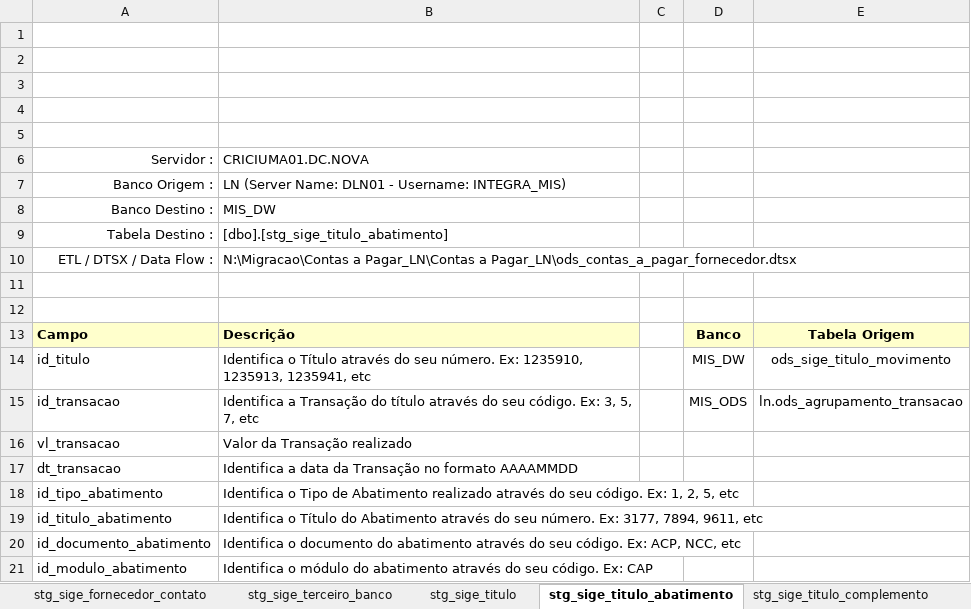
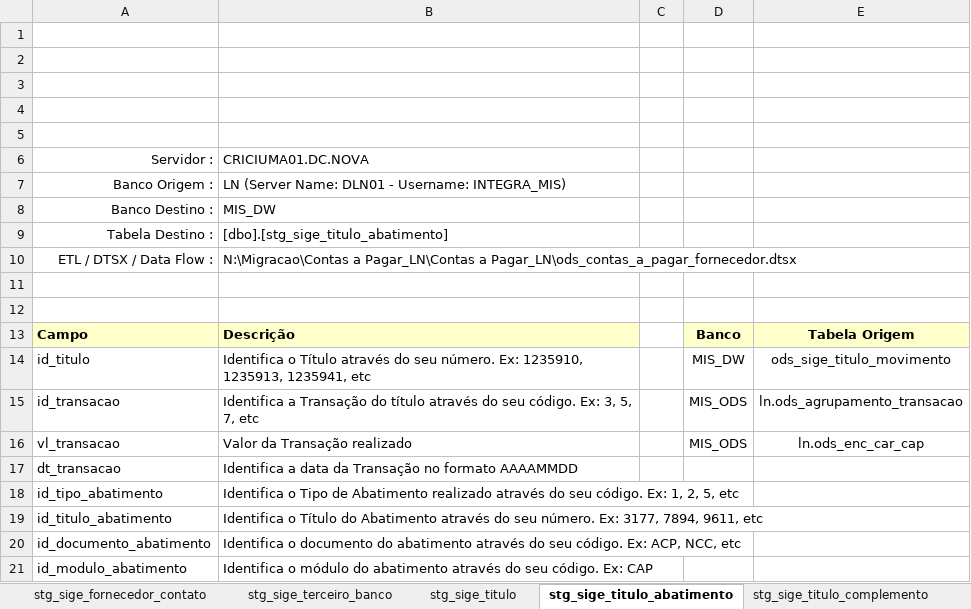
Before and after one commit to patricknaka/Nova, an Excel workbook: Documentação/Planilhas/Layouts/Contas_Pagar_LN.xlsx, sheet stg_sige_titulo_abatimento, drawn as a sheet; values as stored, in another font and other column widths than the file's, no borders; charts and pictures not drawn; the diff names each change by its address in the sheet, - before the commit and + after, or states it on an @@ line.

```diff
--- a/Documentação/Planilhas/Layouts/Contas_Pagar_LN.xlsx (sheet stg_sige_titulo_abatimento)
+++ b/Documentação/Planilhas/Layouts/Contas_Pagar_LN.xlsx (sheet stg_sige_titulo_abatimento)
-D16: (empty)
+D16: MIS_ODS
-E16: (empty)
+E16: ln.ods_enc_car_cap
```
Also changed, not shown: sheet Resumo, other sheet tabs, formulas that keep their value, charts or pictures, Documentação/Planilhas/Layouts/Cockpit_Orcamento.xlsx, Documentação/Planilhas/Layouts/Garantia_Estendida.xlsx, 5 other files.
